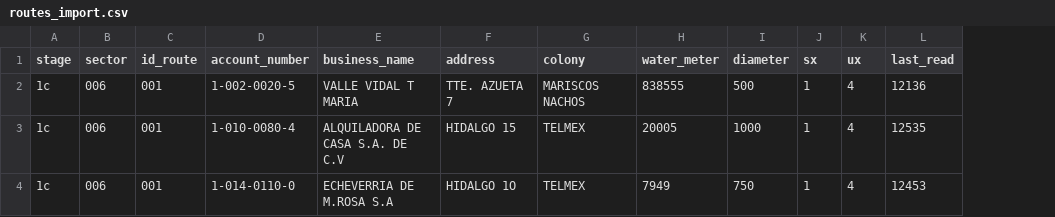
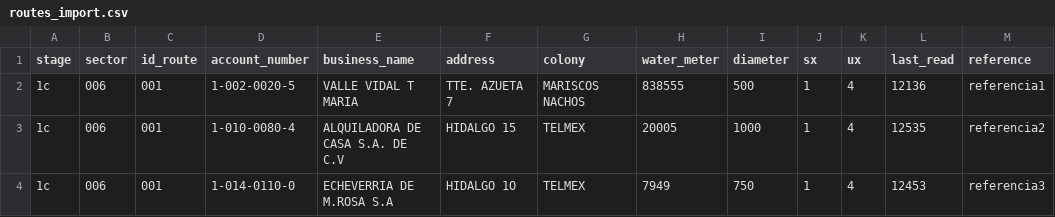
Before and after one commit to alfredo777/capama-web, a CSV file: public/files/routes_import.csv, drawn as a sheet; the diff names each change by its address in the sheet, - before the commit and + after, or states it on an @@ line.

Commit message:
cambios en impot agregando referencia

```diff
--- a/public/files/routes_import.csv
+++ b/public/files/routes_import.csv
+column M (reference), rows 2-4: referencia1 | referencia2 | referencia3
```
Also changed, not shown: 1 other file.
